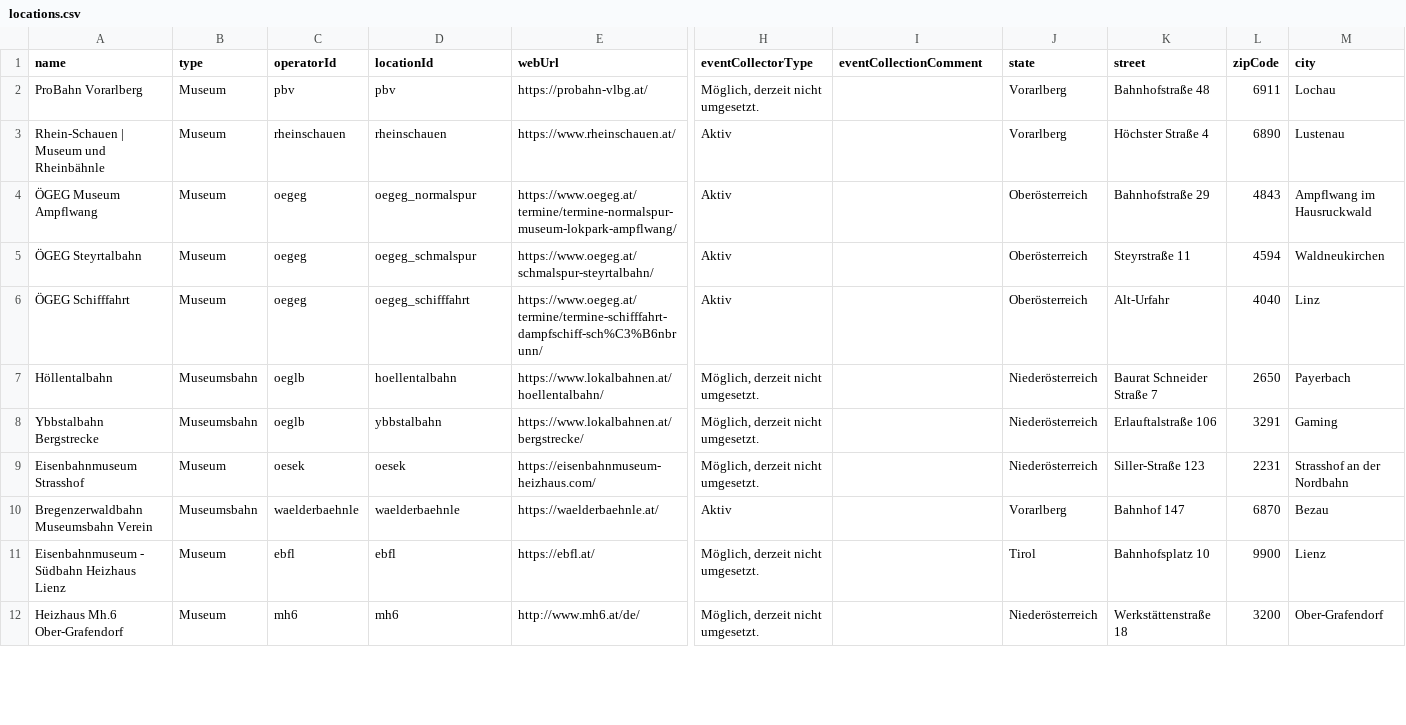
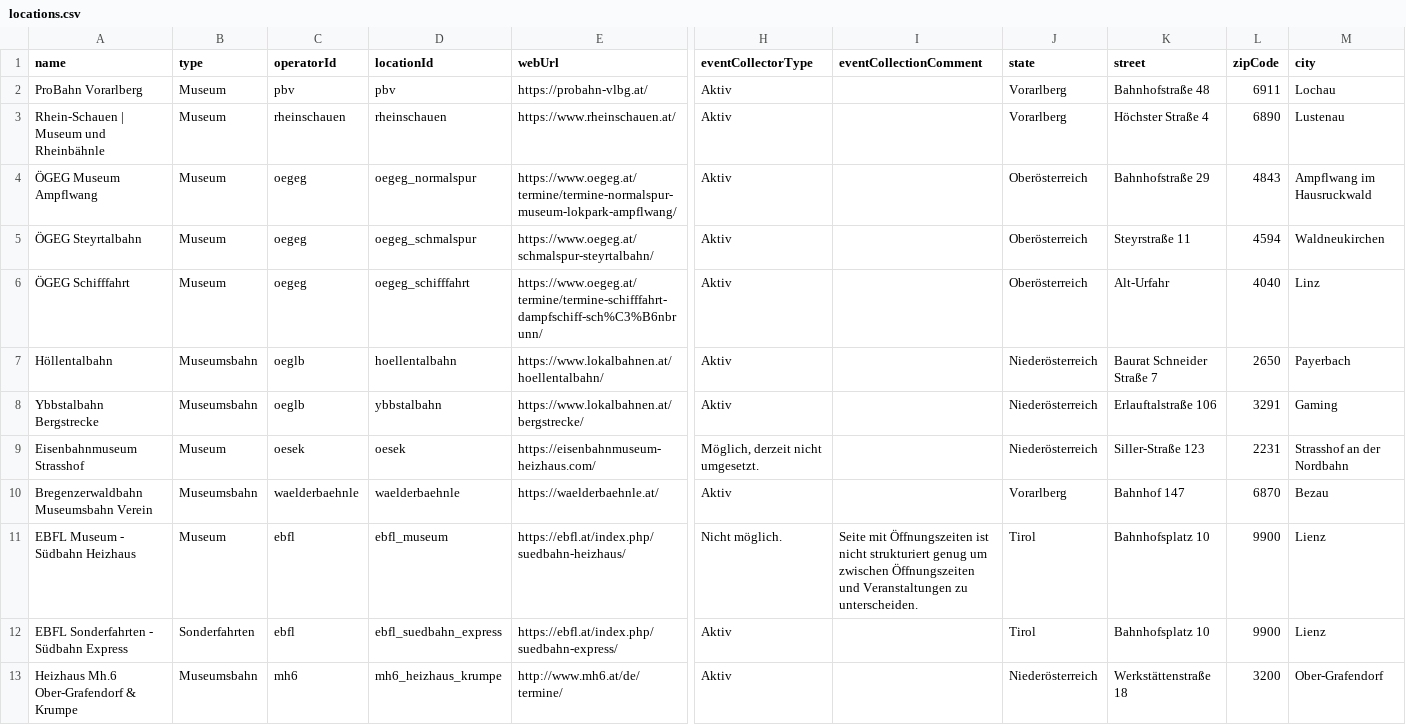
Before and after one commit to museumsbahn-it-community/museumsbahn-events, a CSV file: museum-railway-backend/src/main/resources/locations.csv, drawn as a sheet; only a part is shown, gaps mark what is left out; addresses are those after the commit; rows hold the shown columns only; the diff covers the shown part only; the diff names each change by its address in the sheet, - before the commit and + after, or states it on an @@ line.

Commit message:
update backend dockerfile, locations, operators and dependencies for eventcollectors

```diff
--- a/museum-railway-backend/src/main/resources/locations.csv
+++ b/museum-railway-backend/src/main/resources/locations.csv
-H2 (eventCollectorType): Möglich, derzeit nicht umgesetzt.
+H2 (eventCollectorType): Aktiv
-H7:H8 (eventCollectorType): Möglich, derzeit nicht umgesetzt.
+H7:H8 (eventCollectorType): Aktiv
-A11 (name): Eisenbahnmuseum - Südbahn Heizhaus Lienz
+A11 (name): EBFL Museum - Südbahn Heizhaus
-D11 (locationId): ebfl
+D11 (locationId): ebfl_museum
-E11 (webUrl): https://ebfl.at/
+E11 (webUrl): https://ebfl.at/index.php/suedbahn-heizhaus/
-H11 (eventCollectorType): Möglich, derzeit nicht umgesetzt.
+H11 (eventCollectorType): Nicht möglich.
-I11 (eventCollectionComment): (empty)
+I11 (eventCollectionComment): Seite mit Öffnungszeiten ist nicht strukturiert genug um zwischen Öffnungszeiten und Veranstaltungen zu unterscheiden.
+row 12: EBFL Sonderfahrten - Südbahn Express | Sonderfahrten | ebfl | ebfl_suedbahn_express | https://ebfl.at/index.php/suedbahn-express/ | Aktiv |  | Tirol | Bahnhofsplatz 10 | 9900 | Lienz
-A13 (name): Heizhaus Mh.6 Ober-Grafendorf
+A13 (name): Heizhaus Mh.6 Ober-Grafendorf & Krumpe
-B13 (type): Museum
+B13 (type): Museumsbahn
-D13 (locationId): mh6
+D13 (locationId): mh6_heizhaus_krumpe
-E13 (webUrl): http://www.mh6.at/de/
+E13 (webUrl): http://www.mh6.at/de/termine/
-H13 (eventCollectorType): Möglich, derzeit nicht umgesetzt.
+H13 (eventCollectorType): Aktiv
```
Also changed, not shown: 2 removed rows and 11 edited cells elsewhere in this file, museum-railway-backend/src/main/resources/operators.csv, 2 other files.
